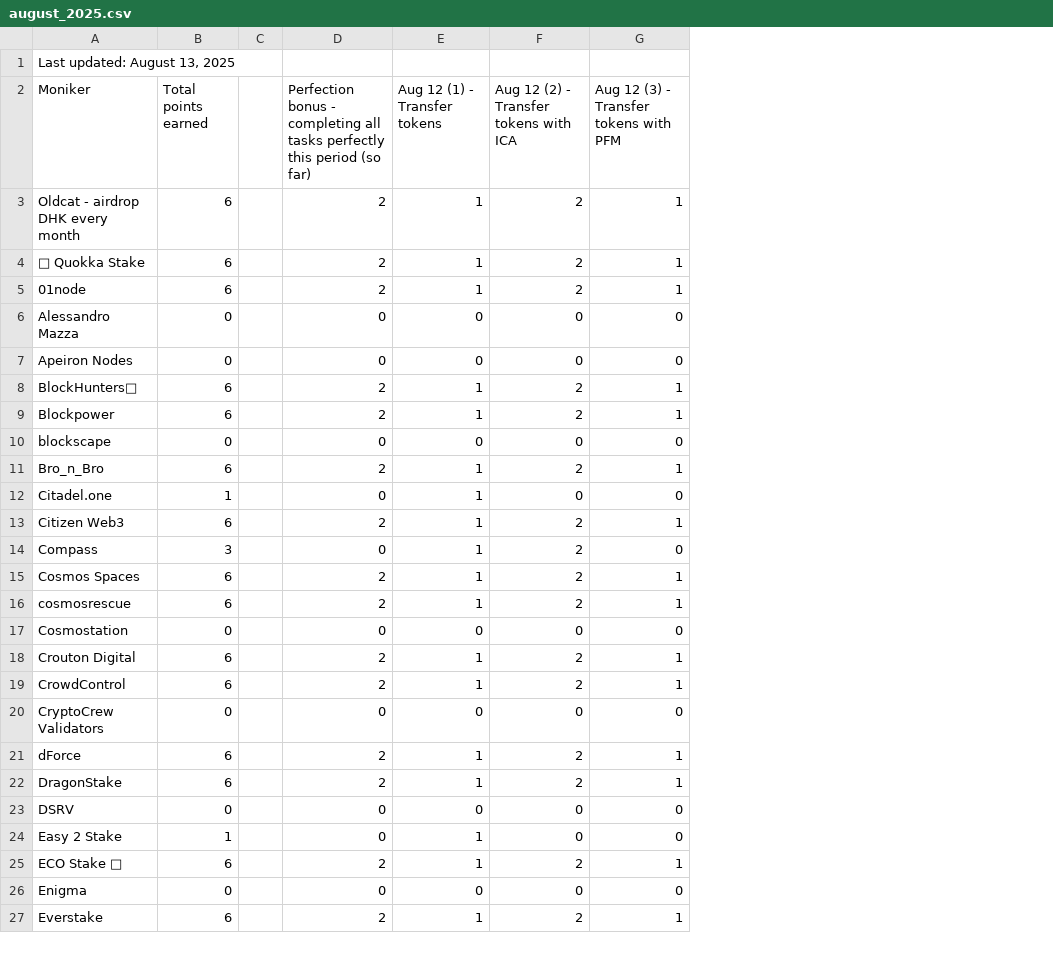
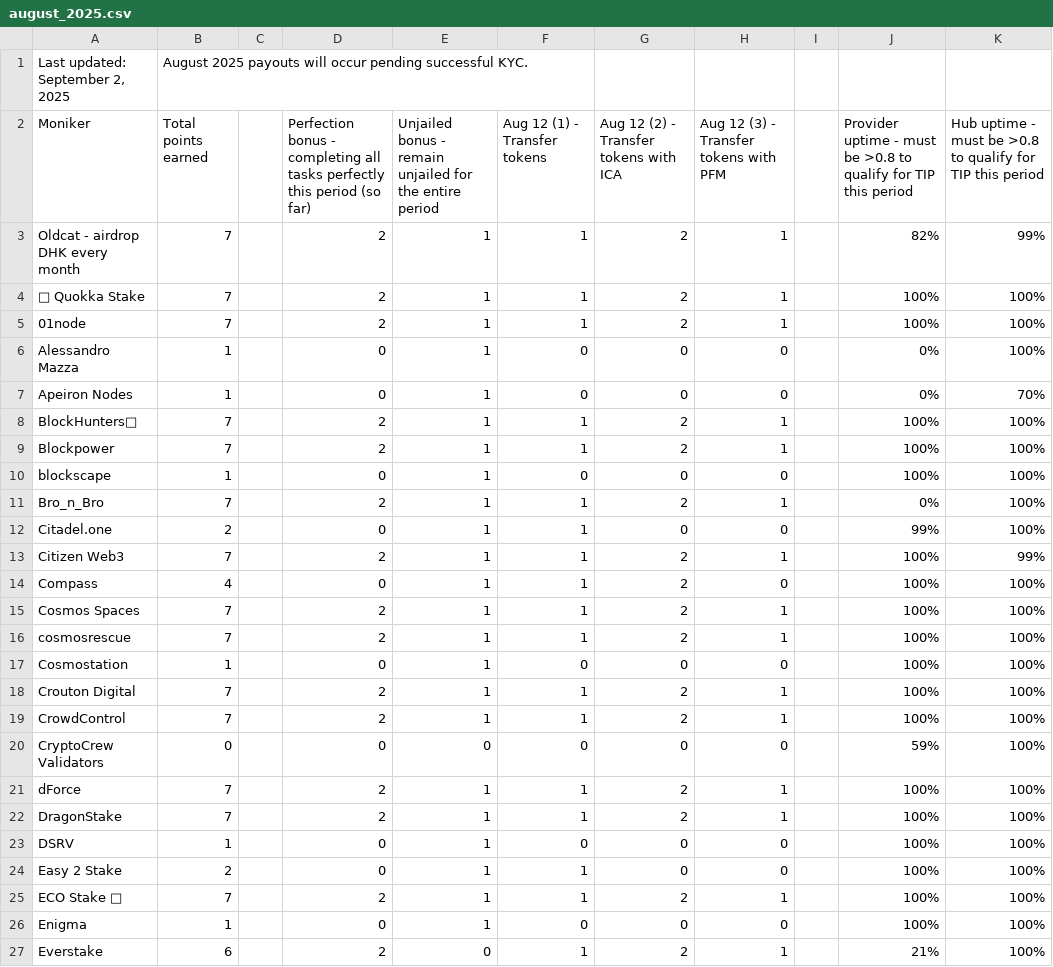
Before and after one commit to hyphacoop/site-for-TIP-data, a CSV file: data/august_2025.csv, drawn as a sheet; only a part is shown; removed rows and columns are numbered as before the commit, all else as after; the diff covers the shown part only; the diff names each change by its address in the sheet, - before the commit and + after, or states it on an @@ line.

```diff
--- a/data/august_2025.csv
+++ b/data/august_2025.csv
+column E, rows 2-27: Unjailed bonus - remain unjailed for the entire period | 1 | 1 | 1 | 1 | 1 | 1 | 1 | 1 | 1 | 1 | 1 | 1 | 1 | 1 | 1 | 1 | 1 | 0 | 1 | 1 | 1 | 1 | 1 | 1 | 0
+column I, empty
+column J, rows 2-27: Provider uptime - must be >0.8 to qualify for TIP this period | 82% | 100% | 100% | 0% | 0% | 100% | 100% | 100% | 0% | 99% | 100% | 100% | 100% | 100% | 100% | 100% | 100% | 59% | 100% | 100% | 100% | 100% | 100% | 100% | 21%
+column K, rows 2-27: Hub uptime - must be >0.8 to qualify for TIP this period | 99% | 100% | 100% | 100% | 70% | 100% | 100% | 100% | 100% | 100% | 99% | 100% | 100% | 100% | 100% | 100% | 100% | 100% | 100% | 100% | 100% | 100% | 100% | 100% | 100%
-row 1: Last updated: August 13, 2025
+row 1: Last updated: September 2, 2025 | August 2025 payouts will occur pending successful KYC.
-B3:B5 (Total points earned): 6
+B3:B5 (Total points earned): 7
-B6:B7 (Total points earned): 0
+B6:B7 (Total points earned): 1
-B8:B9 (Total points earned): 6
+B8:B9 (Total points earned): 7
-B10 (Total points earned): 0
+B10 (Total points earned): 1
-B11 (Total points earned): 6
+B11 (Total points earned): 7
-B12 (Total points earned): 1
+B12 (Total points earned): 2
-B13 (Total points earned): 6
+B13 (Total points earned): 7
-B14 (Total points earned): 3
+B14 (Total points earned): 4
-B15:B16 (Total points earned): 6
+B15:B16 (Total points earned): 7
-B17 (Total points earned): 0
+B17 (Total points earned): 1
-B18:B19 (Total points earned): 6
+B18:B19 (Total points earned): 7
-B21:B22 (Total points earned): 6
+B21:B22 (Total points earned): 7
-B23 (Total points earned): 0
+B23 (Total points earned): 1
-B24 (Total points earned): 1
+B24 (Total points earned): 2
-B25 (Total points earned): 6
+B25 (Total points earned): 7
-B26 (Total points earned): 0
+B26 (Total points earned): 1
```
Also changed, not shown: 39 edited cells elsewhere in this file, 1 other file.
